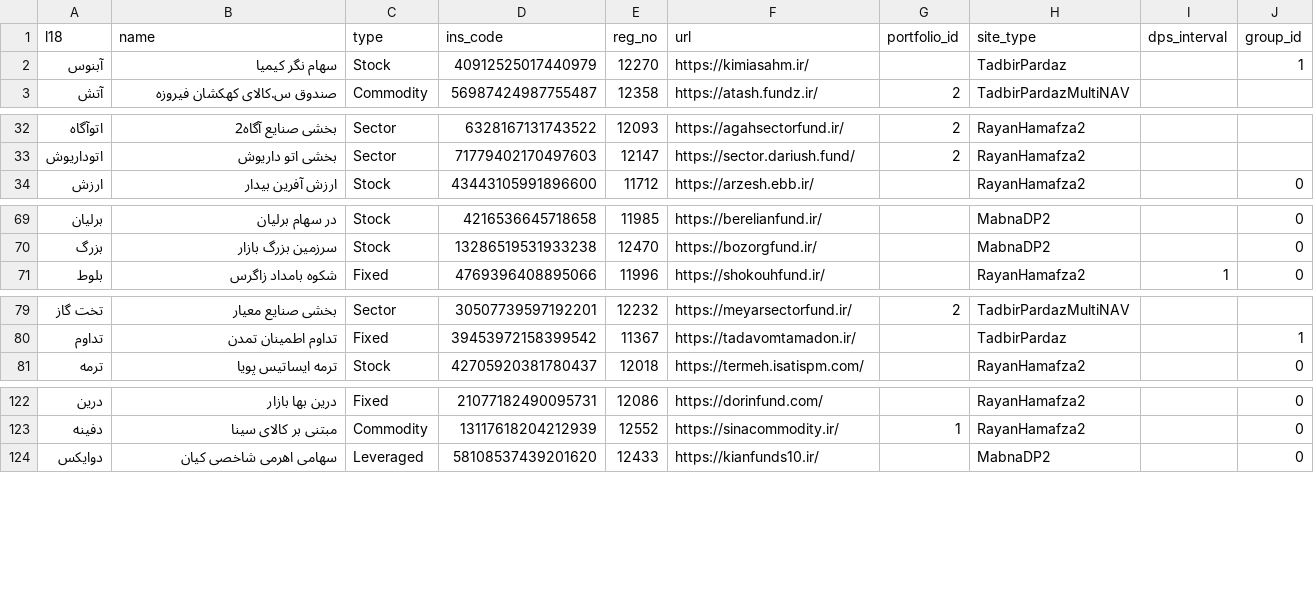
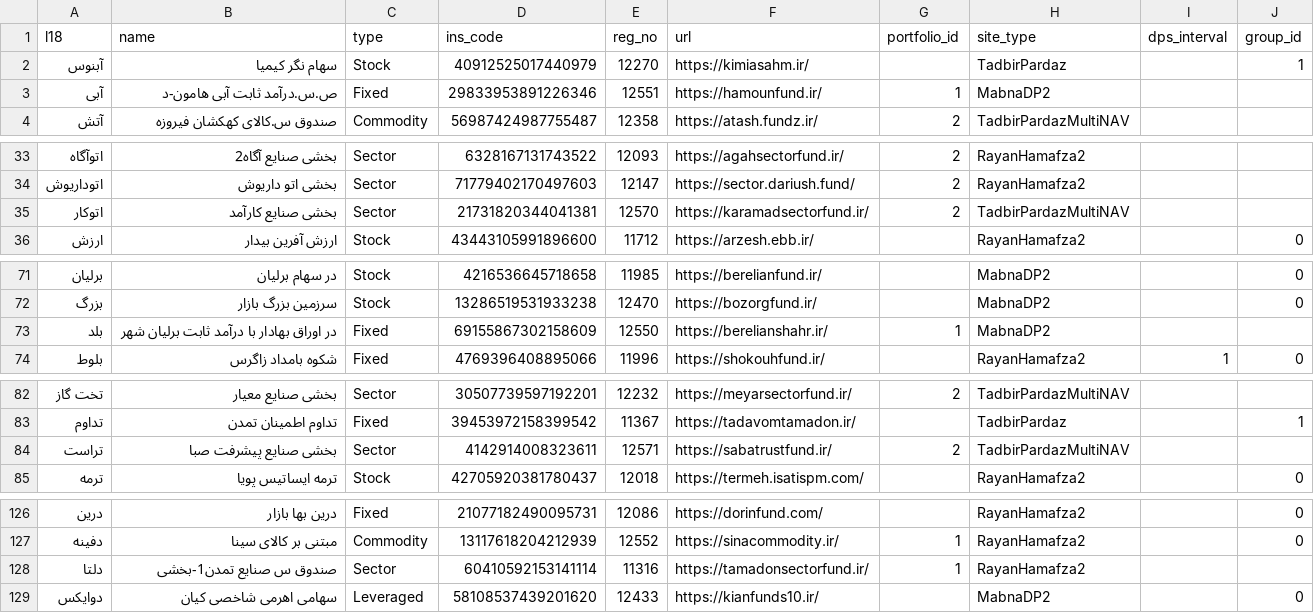
Before and after one commit to 5j9/iranetf, a CSV file: iranetf/dataset.csv, drawn as a sheet; only a part is shown, gaps mark what is left out; the diff covers the shown part only.

Commit message:
add new etfs
closes #157
closes #156
closes #153
closes #152
closes #151
closes #147
closes #144

```diff
--- a/iranetf/dataset.csv
+++ b/iranetf/dataset.csv
@@ -2,2 +2,3 @@
 آبنوس,سهام نگر کیمیا,Stock,40912525017440979,12270,https://kimiasahm.ir/,,TadbirPardaz,,1
+آبی,ص.س.درآمد ثابت آبی هامون-د,Fixed,29833953891226346,12551,https://hamounfund.ir/,1,MabnaDP2,,
 آتش,صندوق س.کالای کهکشان فیروزه,Commodity,56987424987755487,12358,https://atash.fundz.ir/,2,TadbirPardazMultiNAV,,
@@ -33,2 +34,3 @@
 اتوداریوش,بخشی اتو داریوش,Sector,71779402170497603,12147,https://sector.dariush.fund/,2,RayanHamafza2,,
+اتوکار,بخشی صنایع کارآمد,Sector,21731820344041381,12570,https://karamadsectorfund.ir/,2,TadbirPardazMultiNAV,,
 ارزش,ارزش آفرین بیدار,Stock,43443105991896600,11712,https://arzesh.ebb.ir/,,RayanHamafza2,,0
@@ -70,2 +72,3 @@
 بزرگ,سرزمین بزرگ بازار,Stock,13286519531933238,12470,https://bozorgfund.ir/,,MabnaDP2,,0
+بلد,در اوراق بهادار با درآمد ثابت برلیان شهر,Fixed,69155867302158609,12550,https://berelianshahr.ir/,1,MabnaDP2,,
 بلوط,شکوه بامداد زاگرس,Fixed,4769396408895066,11996,https://shokouhfund.ir/,,RayanHamafza2,1,0
@@ -80,2 +83,3 @@
 تداوم,تداوم اطمینان تمدن,Fixed,39453972158399542,11367,https://tadavomtamadon.ir/,,TadbirPardaz,,1
+تراست,بخشی صنایع پیشرفت صبا,Sector,4142914008323611,12571,https://sabatrustfund.ir/,2,TadbirPardazMultiNAV,,
 ترمه,ترمه ایساتیس پویا,Stock,42705920381780437,12018,https://termeh.isatispm.com/,,RayanHamafza2,,0
@@ -123,2 +127,3 @@
 دفینه,مبتنی بر کالای سینا,Commodity,13117618204212939,12552,https://sinacommodity.ir/,1,RayanHamafza2,,0
+دلتا,صندوق س صنایع تمدن1-بخشی,Sector,60410592153141114,11316,https://tamadonsectorfund.ir/,1,RayanHamafza2,,
 دوایکس,سهامی اهرمی شاخصی کیان,Leveraged,58108537439201620,12433,https://kianfunds10.ir/,,MabnaDP2,,0
```
Also changed, not shown: 2 added rows and 1 edited cell elsewhere in this file.
